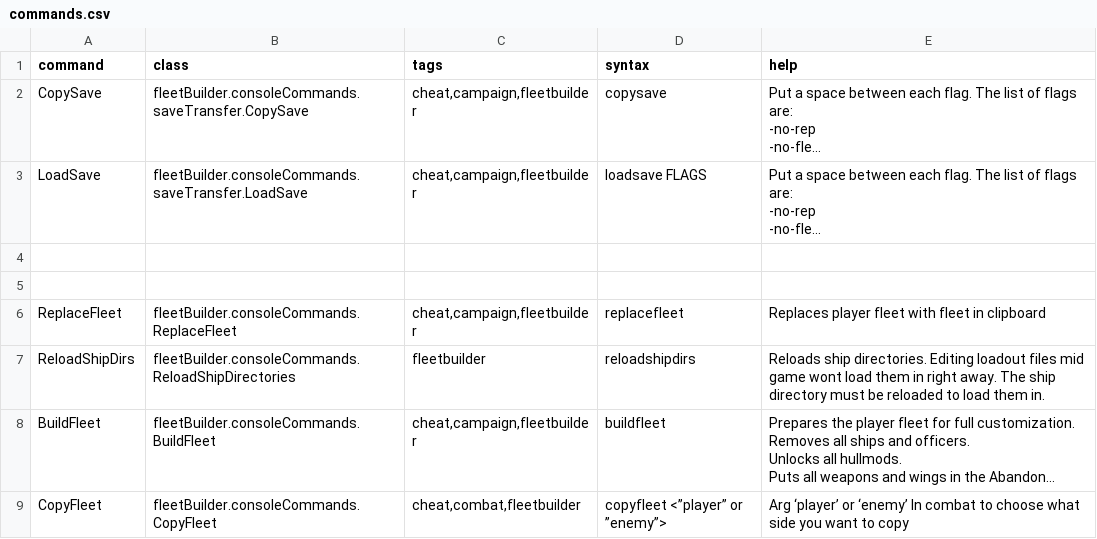
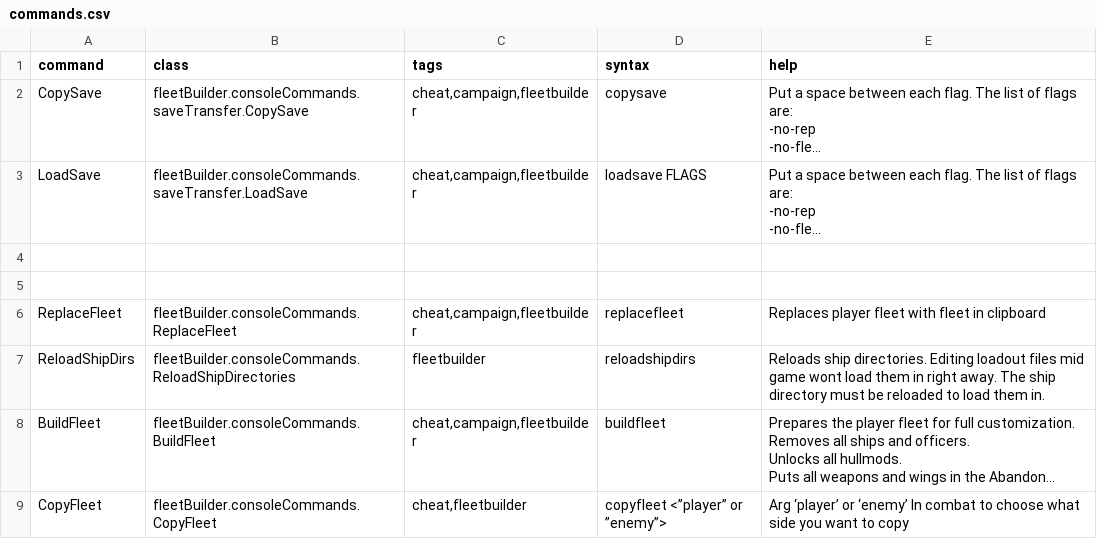
Before and after one commit to S-Numan/FleetBuilder, a CSV file: data/console/commands.csv, drawn as a sheet; long unchanged cells end in …; the diff names each change by its address in the sheet, - before the commit and + after, or states it on an @@ line.

Commit message:
copy mission fleet

```diff
--- a/data/console/commands.csv
+++ b/data/console/commands.csv
-C9 (tags): cheat,combat,fleetbuilder
+C9 (tags): cheat,fleetbuilder
```
Also changed, not shown: 2 other files.
